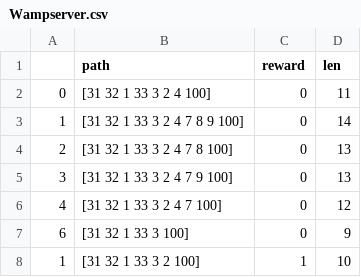
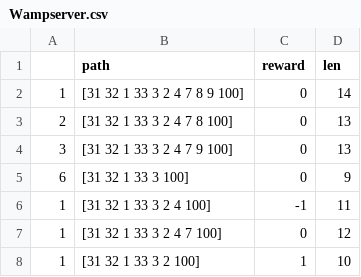
Before and after one commit to KaushiRajapakshe/SAITA, a CSV file: SAITA/IT17018760/CSVFILES/Wampserver.csv, drawn as a sheet; removed rows and columns are numbered as before the commit, all else as after; the diff names each change by its address in the sheet, - before the commit and + after, or states it on an @@ line.

```diff
--- a/SAITA/IT17018760/CSVFILES/Wampserver.csv
+++ b/SAITA/IT17018760/CSVFILES/Wampserver.csv
-row 2: 0 | [31 32 1 33 3 2 4 100] | 0 | 11
-row 6: 4 | [31 32 1 33 3 2 4 7 100] | 0 | 12
+row 6: 1 | [31 32 1 33 3 2 4 100] | -1 | 11
+row 7: 1 | [31 32 1 33 3 2 4 7 100] | 0 | 12
```
Also changed, not shown: SAITA/IT17018760/SystemCSV/index.csv, 1 other file.
